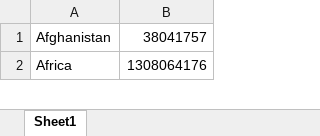
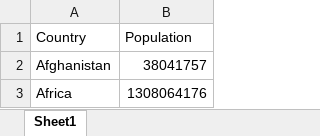
Before and after one commit to hkindbom/Covid-19-Travel-SEIR-Model, an Excel workbook: PopulationByCountry.xlsx, sheet Sheet1, drawn as a sheet; only a part is shown; values as stored, in another font and other column widths than the file's, no borders; the diff names each change by its address in the sheet, - before the commit and + after, or states it on an @@ line.

```diff
--- a/PopulationByCountry.xlsx (sheet Sheet1)
+++ b/PopulationByCountry.xlsx (sheet Sheet1)
+row 1: Country | Population
```
Also changed, not shown: 3 other files.
